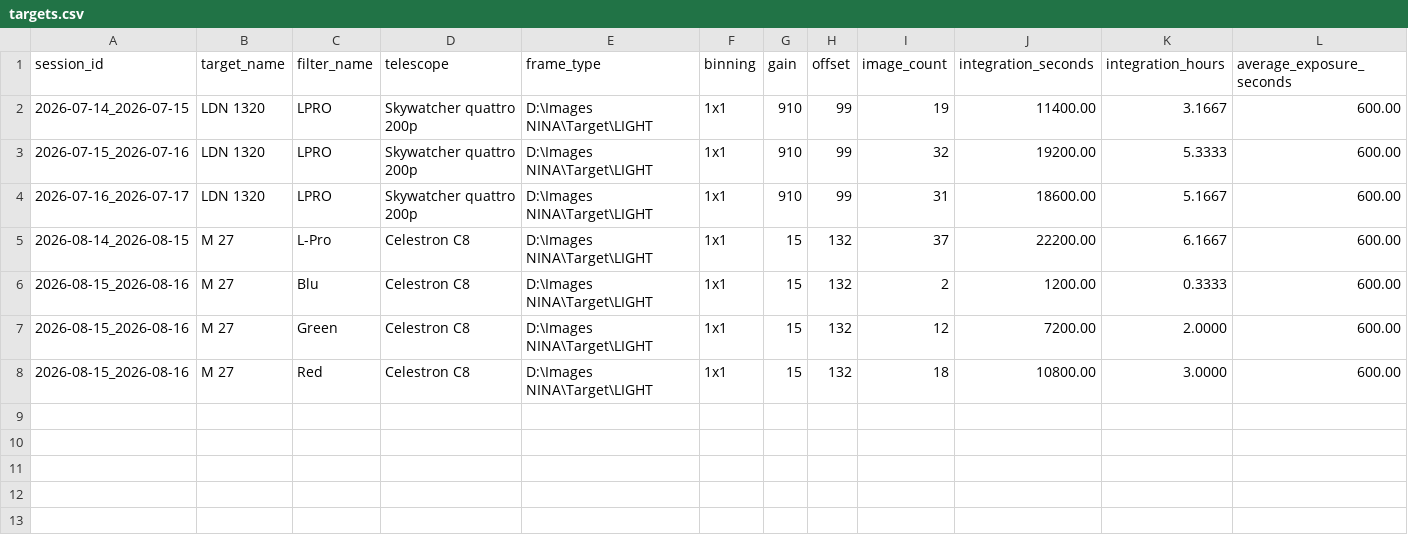
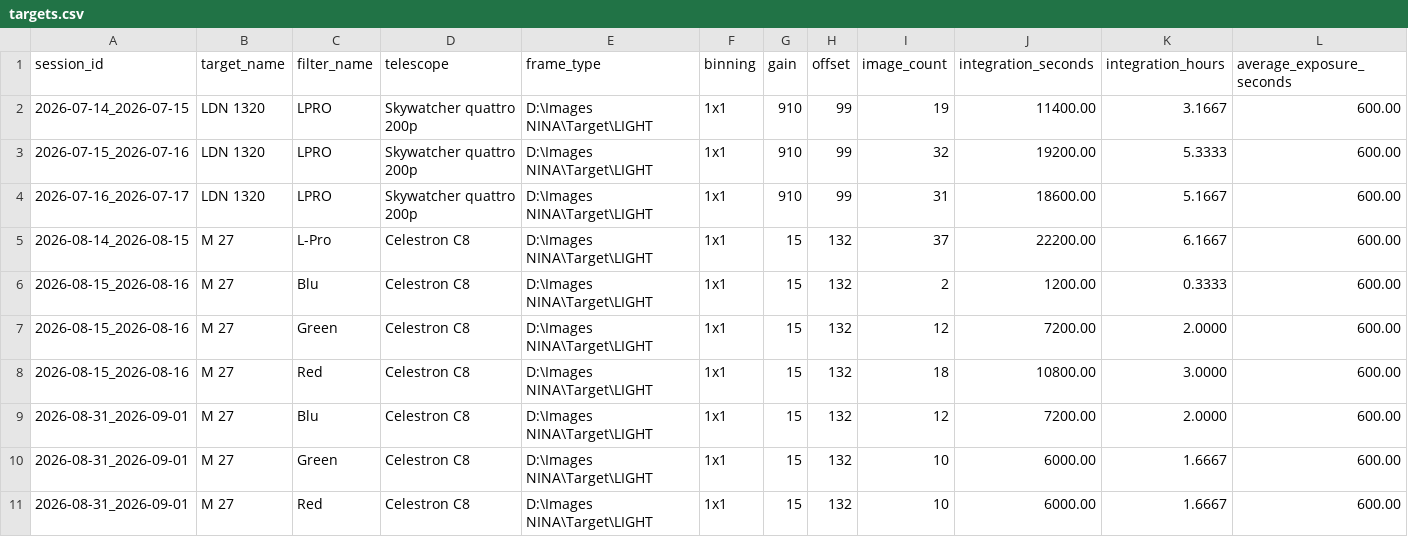
Before and after one commit to maininimassimo-bit/digital-stargate-manual, a CSV file: data/analytics/history/targets.csv, drawn as a sheet; only a part is shown; rows hold the shown columns only; the diff names each change by its address in the sheet, - before the commit and + after, or states it on an @@ line.

```diff
--- a/data/analytics/history/targets.csv
+++ b/data/analytics/history/targets.csv
+row 9: 2026-08-31_2026-09-01 | M 27 | Blu | Celestron C8 | D:\Images NINA\Target\LIGHT | 1x1 | 15 | 132 | 12 | 7200.00 | 2.0000 | 600.00
+row 10: 2026-08-31_2026-09-01 | M 27 | Green | Celestron C8 | D:\Images NINA\Target\LIGHT | 1x1 | 15 | 132 | 10 | 6000.00 | 1.6667 | 600.00
+row 11: 2026-08-31_2026-09-01 | M 27 | Red | Celestron C8 | D:\Images NINA\Target\LIGHT | 1x1 | 15 | 132 | 10 | 6000.00 | 1.6667 | 600.00
```
Also changed, not shown: data/analytics/history/sessions.csv, data/analytics/history/target-summary.csv, 14 other files.
